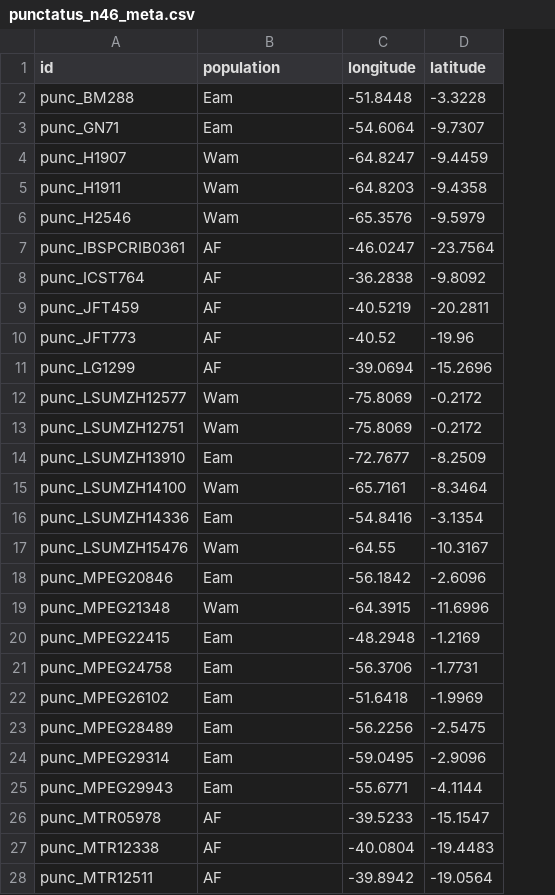
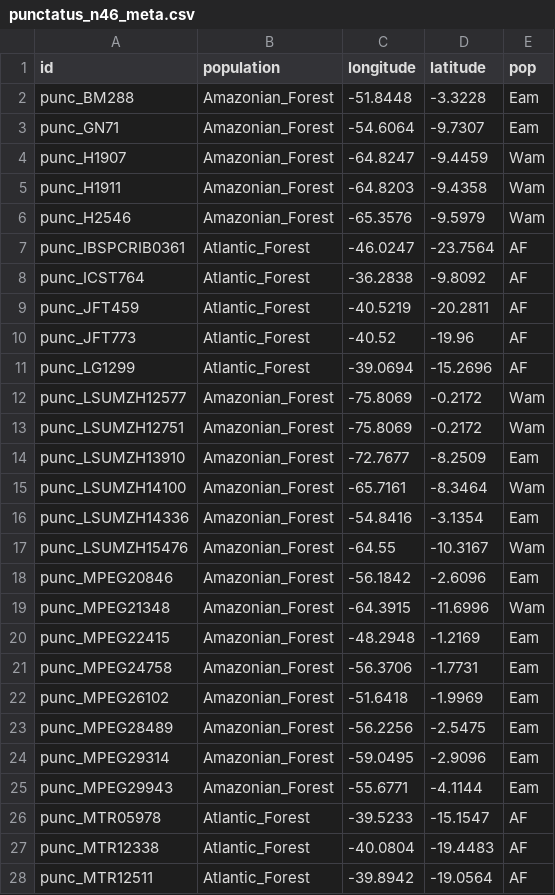
Before and after one commit to EvolEcolGroup/tidypopgen, a CSV file: inst/extdata/anolis/punctatus_n46_meta.csv, drawn as a sheet; only a part is shown; the diff covers the shown part only; the diff names each change by its address in the sheet, - before the commit and + after, or states it on an @@ line.

```diff
--- a/inst/extdata/anolis/punctatus_n46_meta.csv
+++ b/inst/extdata/anolis/punctatus_n46_meta.csv
+column E (pop), rows 2-28: Eam | Eam | Wam | Wam | Wam | AF | AF | AF | AF | AF | Wam | Wam | Eam | Wam | Eam | Wam | Eam | Wam | Eam | Eam | Eam | Eam | Eam | Eam | AF | AF | AF
-B2:B3 (population): Eam
+B2:B3 (population): Amazonian_Forest
-B4:B6 (population): Wam
+B4:B6 (population): Amazonian_Forest
-B7:B11 (population): AF
+B7:B11 (population): Atlantic_Forest
-B12:B13 (population): Wam
+B12:B13 (population): Amazonian_Forest
-B14 (population): Eam
+B14 (population): Amazonian_Forest
-B15 (population): Wam
+B15 (population): Amazonian_Forest
-B16 (population): Eam
+B16 (population): Amazonian_Forest
-B17 (population): Wam
+B17 (population): Amazonian_Forest
-B18 (population): Eam
+B18 (population): Amazonian_Forest
-B19 (population): Wam
+B19 (population): Amazonian_Forest
-B20:B25 (population): Eam
+B20:B25 (population): Amazonian_Forest
-B26:B28 (population): AF
+B26:B28 (population): Atlantic_Forest
```
Also changed, not shown: 19 edited cells elsewhere in this file, 12 other files.
